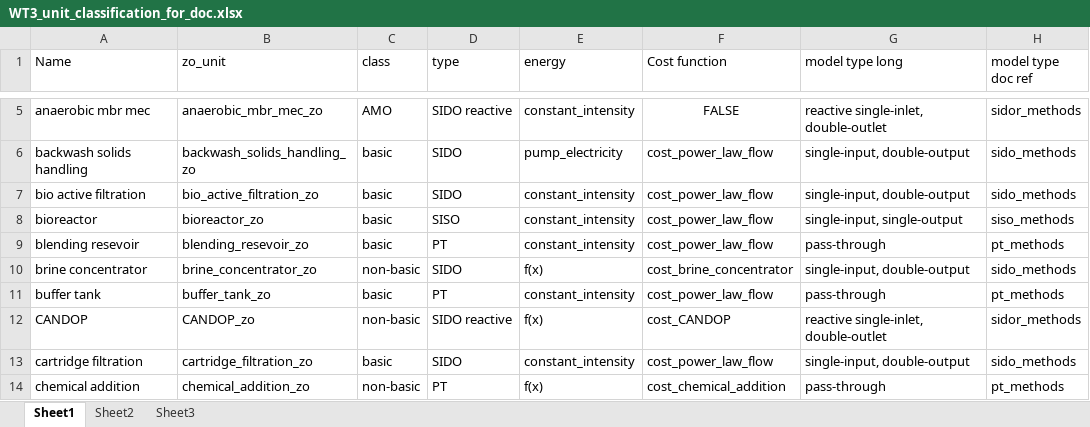
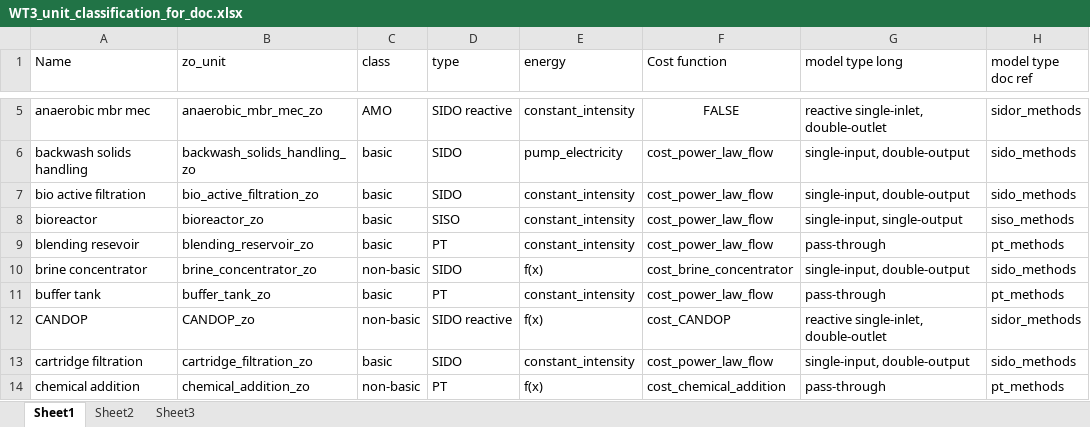
Before and after one commit to watertap-org/watertap, an Excel workbook: docs/technical_reference/unit_models/zero_order_unit_models/WT3_unit_classification_for_doc.xlsx, sheet Sheet1, drawn as a sheet; only a part is shown, gaps mark what is left out; values as stored, in another font and other column widths than the file's, no borders; the diff names each change by its address in the sheet, - before the commit and + after, or states it on an @@ line.

Commit message:
fix typo in excel file for blending reservoir and rerun automation script

```diff
--- a/docs/technical_reference/unit_models/zero_order_unit_models/WT3_unit_classification_for_doc.xlsx (sheet Sheet1)
+++ b/docs/technical_reference/unit_models/zero_order_unit_models/WT3_unit_classification_for_doc.xlsx (sheet Sheet1)
-B9 (zo_unit): blending_resevoir_zo
+B9 (zo_unit): blending_reservoir_zo
```
Also changed, not shown: 1 other file.
